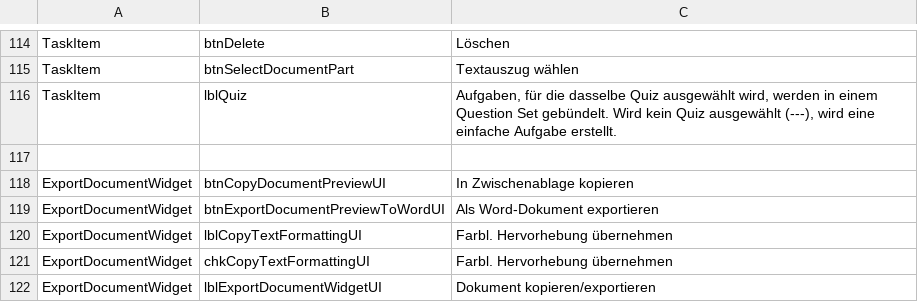
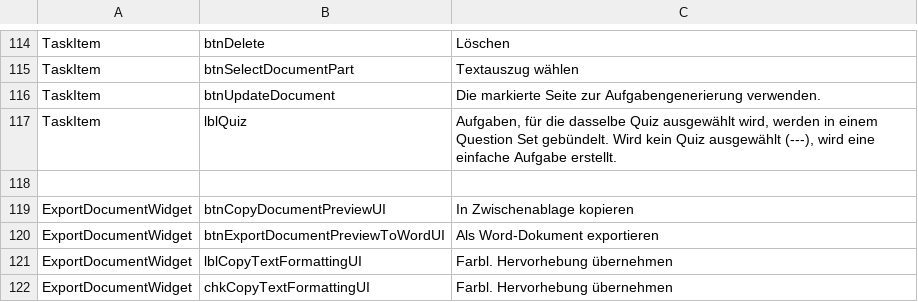
Before and after one commit to lingmod-tue/FLAIR, a TSV file: src/main/java/com/flair/client/localization/resources/strings-de-general.tsv, drawn as a sheet; only a part is shown, gaps mark what is left out; the shorter side is filled out with more unchanged rows.

```diff
--- a/src/main/java/com/flair/client/localization/resources/strings-de-general.tsv
+++ b/src/main/java/com/flair/client/localization/resources/strings-de-general.tsv
@@ -115,2 +115,3 @@ TaskItem	btnDelete	Löschen
 TaskItem	btnSelectDocumentPart	Textauszug wählen
+TaskItem	btnUpdateDocument	Die markierte Seite zur Aufgabengenerierung verwenden.
 TaskItem	lblQuiz	Aufgaben, für die dasselbe Quiz ausgewählt wird, werden in einem Question Set gebündelt. Wird kein Quiz ausgewählt (---), wird eine einfache Aufgabe erstellt.
```
Also changed, not shown: src/main/java/com/flair/client/localization/resources/strings-en-general.tsv, src/main/resources/com/flair/server/exerciseGeneration/exerciseManagement/resourceManagement/feedbackLinks.tsv, 23 other files.
